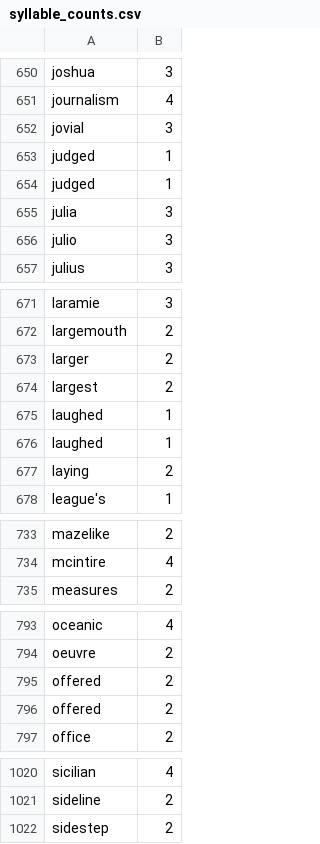
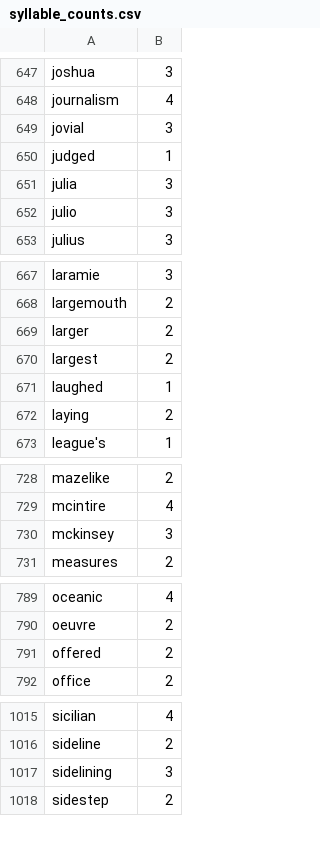
Before and after one commit to harrisj/nyt-haiku-python, a CSV file: nyt_haiku/data/syllable_counts.csv, drawn as a sheet; only a part is shown, gaps mark what is left out; the diff covers the shown part only.

```diff
--- a/nyt_haiku/data/syllable_counts.csv
+++ b/nyt_haiku/data/syllable_counts.csv
@@ -653,3 +650,2 @@ jovial,3
 judged,1
-judged,1
 julia,3
@@ -674,3 +670,2 @@ larger,2
 largest,2
-laughed,1
 laughed,1
@@ -734,2 +729,3 @@ mazelike,2
 mcintire,4
+mckinsey,3
 measures,2
@@ -794,3 +790,2 @@ oceanic,4
 oeuvre,2
-offered,2
 offered,2
@@ -1021,2 +1016,3 @@ sicilian,4
 sideline,2
+sidelining,3
 sidestep,2
```
Also changed, not shown: 7 added rows and 9 removed rows elsewhere in this file.
